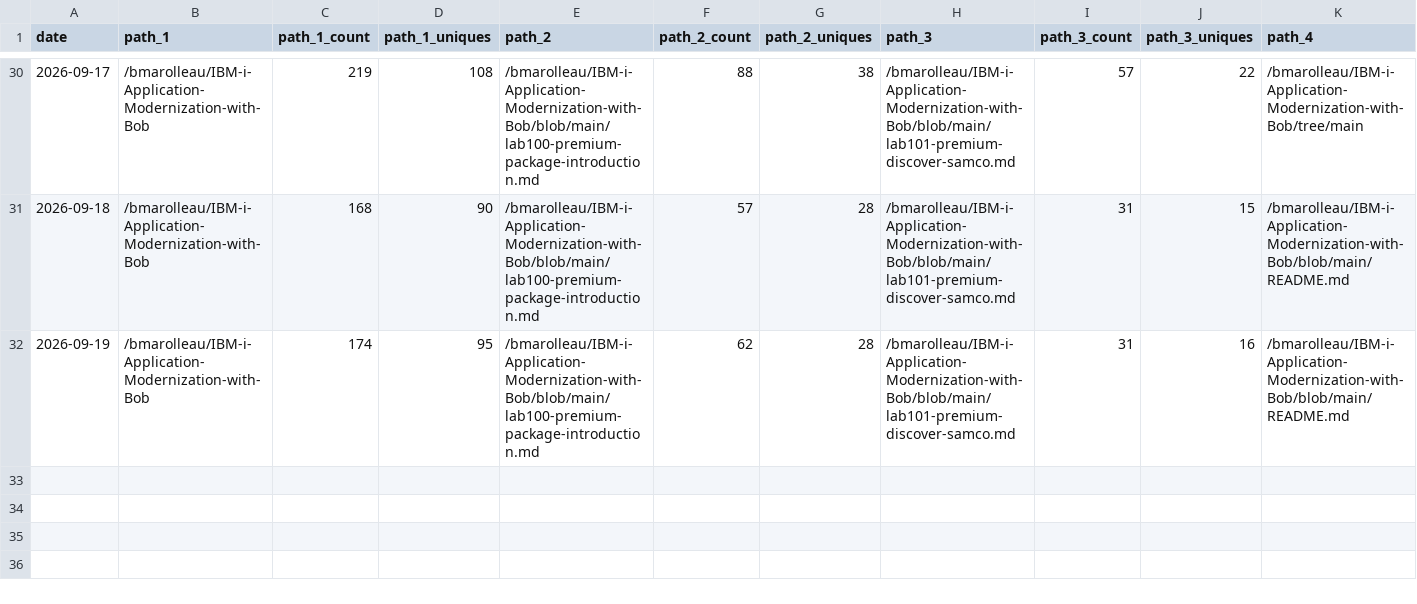
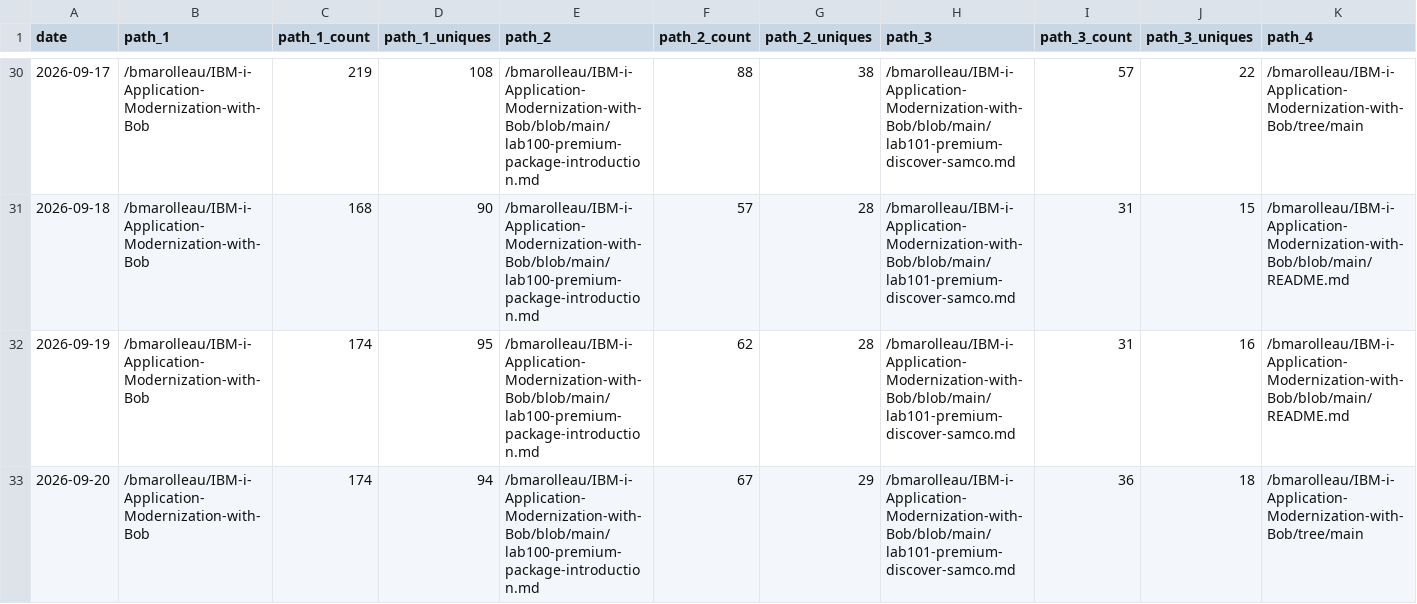
Before and after one commit to bmarolleau/github-repo-traffic-stats, a CSV file: data/github_paths/IBM-i-Application-Modernization-with-Bob.csv, drawn as a sheet; only a part is shown, gaps mark what is left out; rows hold the shown columns only; the diff names each change by its address in the sheet, - before the commit and + after, or states it on an @@ line.

Commit message:
data update

```diff
--- a/data/github_paths/IBM-i-Application-Modernization-with-Bob.csv
+++ b/data/github_paths/IBM-i-Application-Modernization-with-Bob.csv
+row 33: 2026-09-20 | /bmarolleau/IBM-i-Application-Modernization-with-Bob | 174 | 94 | /bmarolleau/IBM-i-Application-Modernization-with-Bob/blob/main/lab100-premium-package-introduction.md | 67 | 29 | /bmarolleau/IBM-i-Application-Modernization-with-Bob/blob/main/lab101-premium-discover-samco.md | 36 | 18 | /bmarolleau/IBM-i-Application-Modernization-with-Bob/tree/main
```
Also changed, not shown: data/github_paths/bmarolleau.github.io.csv, data/github_paths/flight400-demo.csv, 12 other files.
